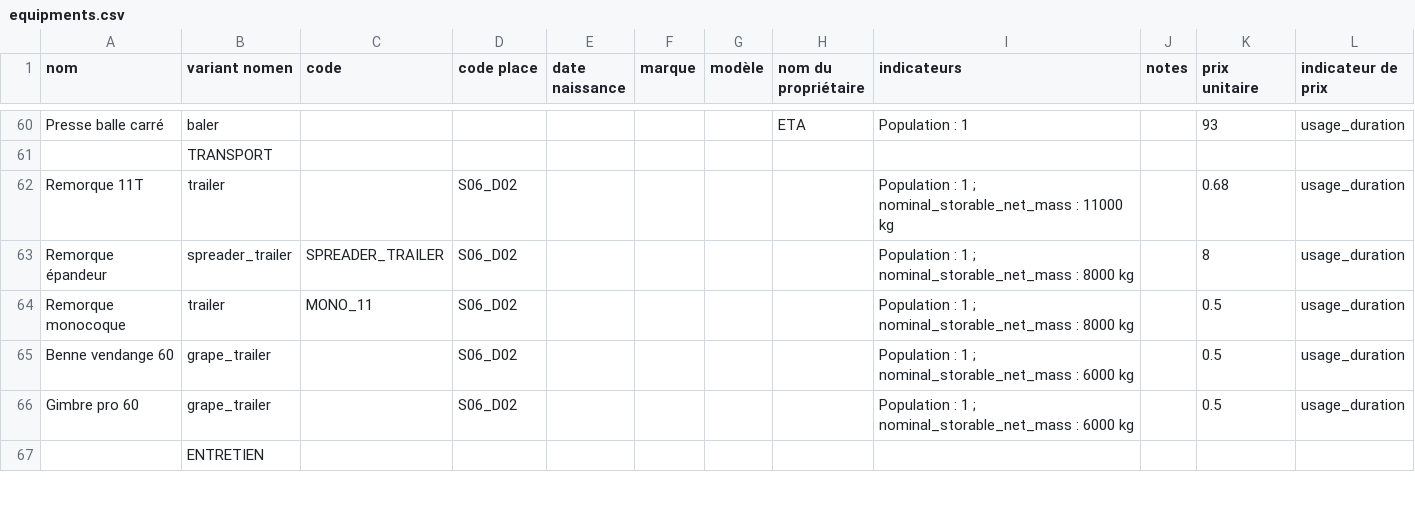
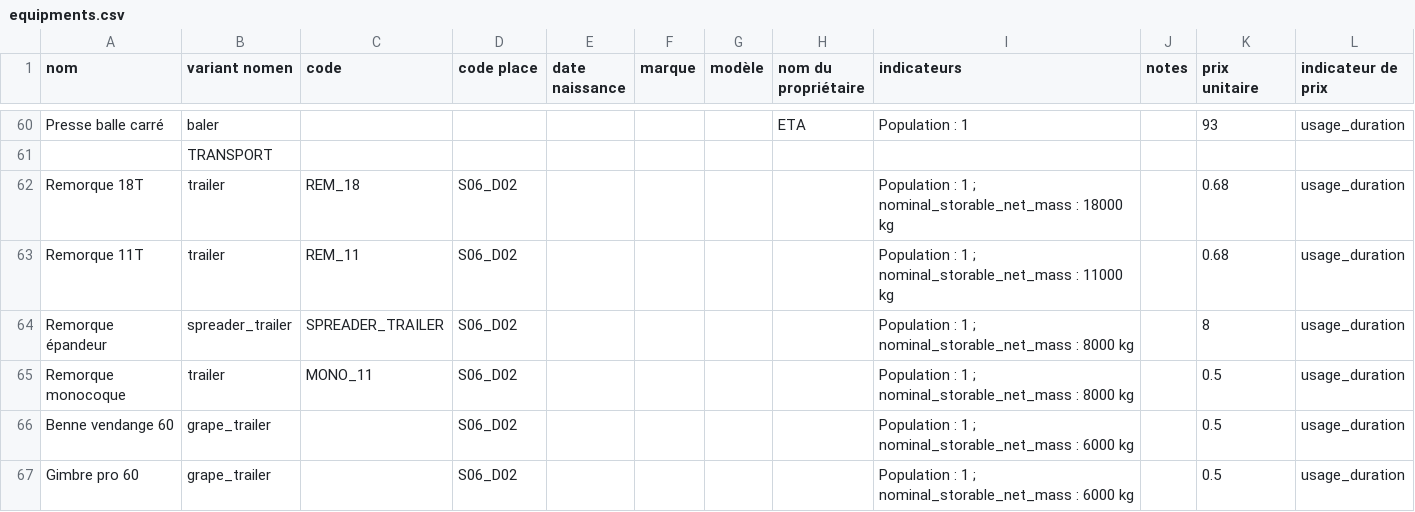
Before and after one commit to ekylibre/first_run-demo, a CSV file: demo/alamano/equipments.csv, drawn as a sheet; only a part is shown, gaps mark what is left out; the shorter side is filled out with more unchanged rows.

Commit message:
Add data from incoming harvest

```diff
--- a/demo/alamano/equipments.csv
+++ b/demo/alamano/equipments.csv
@@ -61,3 +61,4 @@ Presse balle carré,baler,,,,,,ETA,Population : 1,,93,usage_duration
 ,TRANSPORT,,,,,,,,,,
-Remorque 11T,trailer,,S06_D02,,,,,Population : 1 ;  nominal_storable_net_mass : 11000 kg,,0.68,usage_duration
+Remorque 18T,trailer,REM_18,S06_D02,,,,,Population : 1 ;  nominal_storable_net_mass : 18000 kg,,0.68,usage_duration
+Remorque 11T,trailer,REM_11,S06_D02,,,,,Population : 1 ;  nominal_storable_net_mass : 11000 kg,,0.68,usage_duration
 Remorque épandeur ,spreader_trailer,SPREADER_TRAILER,S06_D02,,,,,Population : 1 ;  nominal_storable_net_mass : 8000 kg,,8,usage_duration
```
Also changed, not shown: 2 other files.
